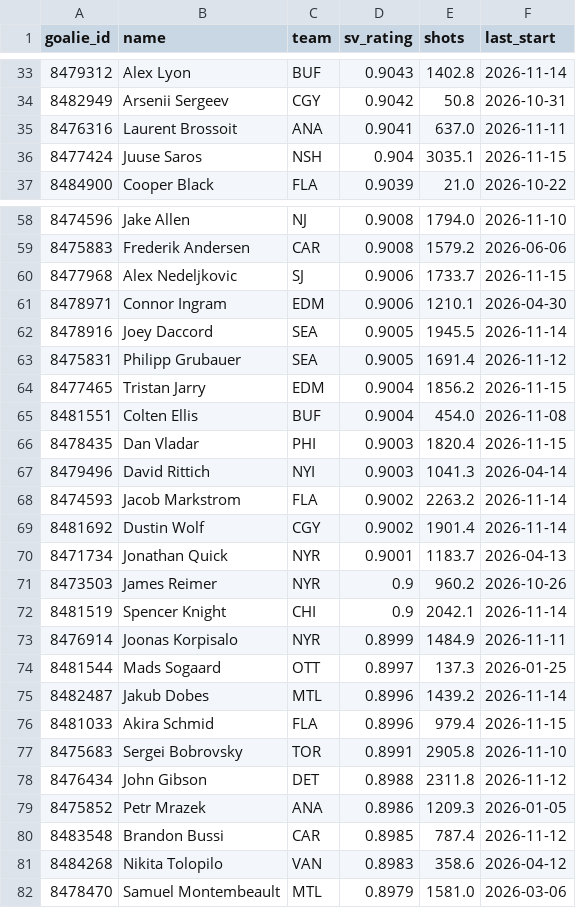
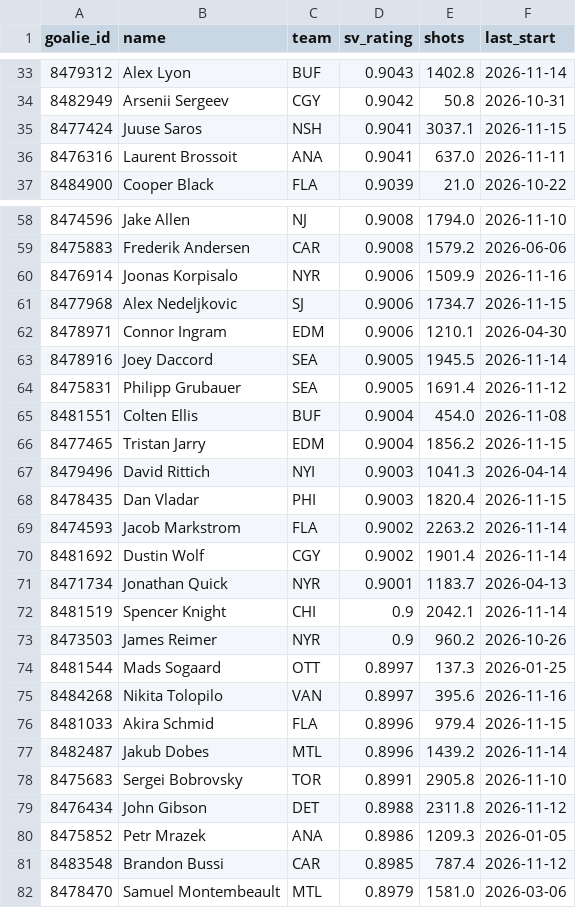
Before and after one commit to edberrouet05/NBA-Playoff-Predictor, a CSV file: data/nhl/nhl_goalies.csv, drawn as a sheet; only a part is shown, gaps mark what is left out; the diff covers the shown part only.

```diff
--- a/data/nhl/nhl_goalies.csv
+++ b/data/nhl/nhl_goalies.csv
@@ -34,4 +34,4 @@ goalie_id,name,team,sv_rating,shots,last_start
 8482949,Arsenii Sergeev,CGY,0.9042,50.8,2026-10-31
+8477424,Juuse Saros,NSH,0.9041,3037.1,2026-11-15
 8476316,Laurent Brossoit,ANA,0.9041,637.0,2026-11-11
-8477424,Juuse Saros,NSH,0.904,3035.1,2026-11-15
 8484900,Cooper Black,FLA,0.9039,21.0,2026-10-22
@@ -59,3 +59,4 @@ goalie_id,name,team,sv_rating,shots,last_start
 8475883,Frederik Andersen,CAR,0.9008,1579.2,2026-06-06
-8477968,Alex Nedeljkovic,SJ,0.9006,1733.7,2026-11-15
+8476914,Joonas Korpisalo,NYR,0.9006,1509.9,2026-11-16
+8477968,Alex Nedeljkovic,SJ,0.9006,1734.7,2026-11-15
 8478971,Connor Ingram,EDM,0.9006,1210.1,2026-04-30
@@ -63,6 +64,6 @@ goalie_id,name,team,sv_rating,shots,last_start
 8475831,Philipp Grubauer,SEA,0.9005,1691.4,2026-11-12
+8481551,Colten Ellis,BUF,0.9004,454.0,2026-11-08
 8477465,Tristan Jarry,EDM,0.9004,1856.2,2026-11-15
-8481551,Colten Ellis,BUF,0.9004,454.0,2026-11-08
+8479496,David Rittich,NYI,0.9003,1041.3,2026-04-14
 8478435,Dan Vladar,PHI,0.9003,1820.4,2026-11-15
-8479496,David Rittich,NYI,0.9003,1041.3,2026-04-14
 8474593,Jacob Markstrom,FLA,0.9002,2263.2,2026-11-14
@@ -70,8 +71,8 @@ goalie_id,name,team,sv_rating,shots,last_start
 8471734,Jonathan Quick,NYR,0.9001,1183.7,2026-04-13
+8481519,Spencer Knight,CHI,0.9,2042.1,2026-11-14
 8473503,James Reimer,NYR,0.9,960.2,2026-10-26
-8481519,Spencer Knight,CHI,0.9,2042.1,2026-11-14
-8476914,Joonas Korpisalo,NYR,0.8999,1484.9,2026-11-11
 8481544,Mads Sogaard,OTT,0.8997,137.3,2026-01-25
+8484268,Nikita Tolopilo,VAN,0.8997,395.6,2026-11-16
+8481033,Akira Schmid,FLA,0.8996,979.4,2026-11-15
 8482487,Jakub Dobes,MTL,0.8996,1439.2,2026-11-14
-8481033,Akira Schmid,FLA,0.8996,979.4,2026-11-15
 8475683,Sergei Bobrovsky,TOR,0.8991,2905.8,2026-11-10
@@ -80,3 +81,2 @@ goalie_id,name,team,sv_rating,shots,last_start
 8483548,Brandon Bussi,CAR,0.8985,787.4,2026-11-12
-8484268,Nikita Tolopilo,VAN,0.8983,358.6,2026-04-12
 8478470,Samuel Montembeault,MTL,0.8979,1581.0,2026-03-06
```
Also changed, not shown: 1 added row, 1 removed row and 3 edited cells elsewhere in this file, data/nhl/nhl_game_features_current.csv, data/nhl/nhl_team_state.csv.
